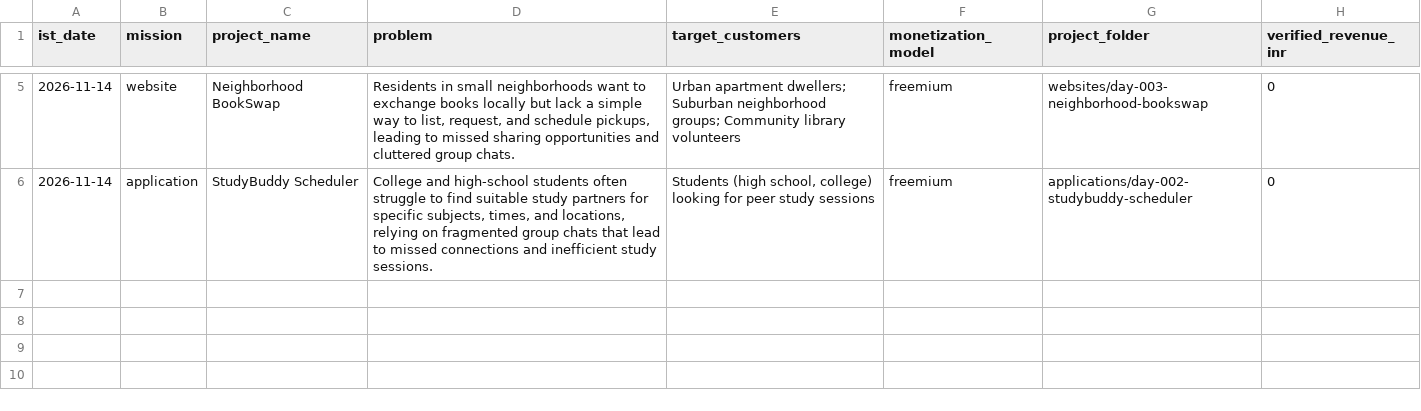
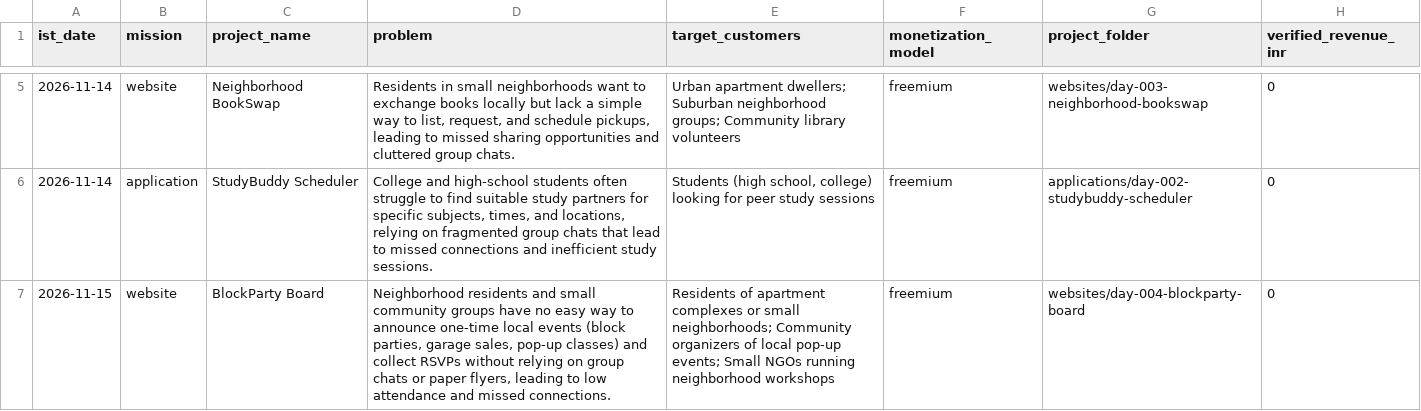
Before and after one commit to amalraj020-a11y/11am-office-work, a CSV file: reports/startup-ledger.csv, drawn as a sheet; only a part is shown, gaps mark what is left out.

Commit message:
build(website): BlockParty Board

```diff
--- a/reports/startup-ledger.csv
+++ b/reports/startup-ledger.csv
@@ -6 +6,2 @@ ist_date,mission,project_name,problem,target_customers,monetization_model,projec
 2026-11-14,application,StudyBuddy Scheduler,"College and high‑school students often struggle to find suitable study partners for specific subjects, times, and locations, relying on fragmented group chats that lead to missed connections and inefficient study sessions.","Students (high school, college) looking for peer study sessions",freemium,applications/day-002-studybuddy-scheduler,0
+2026-11-15,website,BlockParty Board,"Neighborhood residents and small community groups have no easy way to announce one-time local events (block parties, garage sales, pop‑up classes) and collect RSVPs without relying on group chats or paper flyers, leading to low attendance and missed connections.",Residents of apartment complexes or small neighborhoods; Community organizers of local pop‑up events; Small NGOs running neighborhood workshops,freemium,websites/day-004-blockparty-board,0
```
Also changed, not shown: 8 other files.
